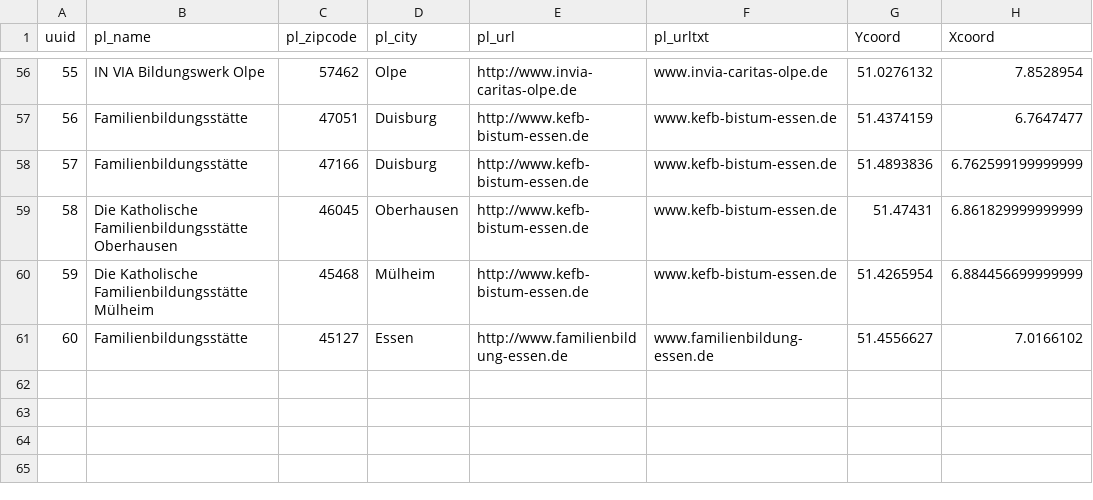
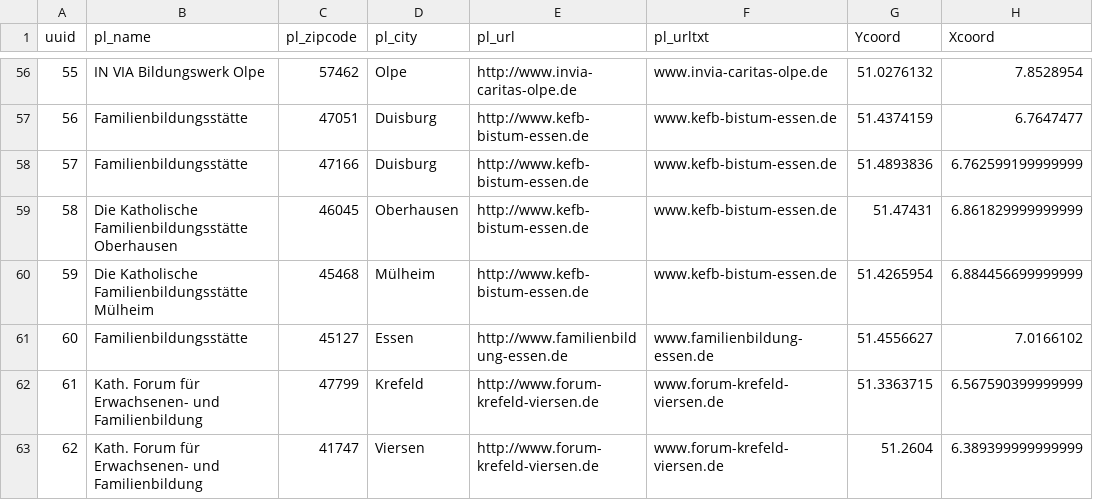
Before and after one commit to kidix/kurssuche, a CSV file: data/kidixplaces.csv, drawn as a sheet; only a part is shown, gaps mark what is left out; the diff names each change by its address in the sheet, - before the commit and + after, or states it on an @@ line.

Commit message:
Update storelocations

```diff
--- a/data/kidixplaces.csv
+++ b/data/kidixplaces.csv
+row 62: 61 | Kath. Forum für Erwachsenen- und Familienbildung | 47799 | Krefeld | http://www.forum-krefeld-viersen.de | www.forum-krefeld-viersen.de | 51.3363715 | 6.567590399999999
+row 63: 62 | Kath. Forum für Erwachsenen- und Familienbildung | 41747 | Viersen | http://www.forum-krefeld-viersen.de | www.forum-krefeld-viersen.de | 51.2604 | 6.389399999999999
```
